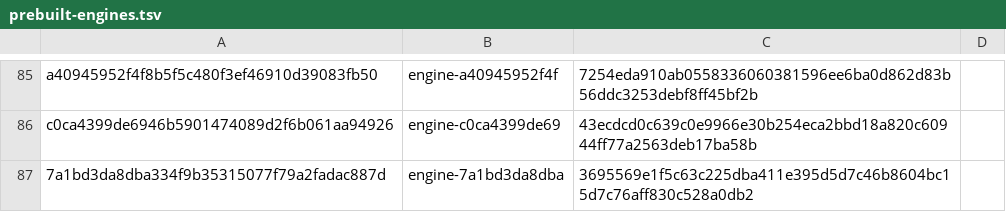
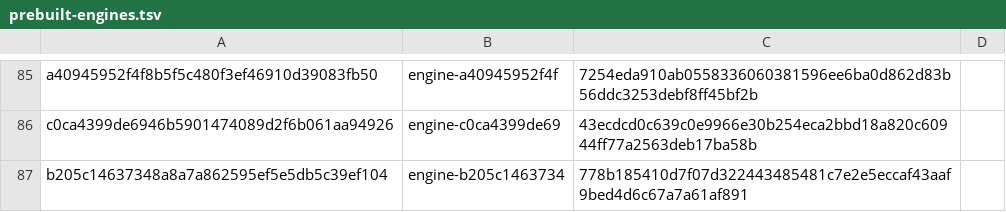
Before and after one commit to Huberacht/ardia, a TSV file: packages/ardiacore/prebuilt-engines.tsv, drawn as a sheet; only a part is shown, gaps mark what is left out.

Commit message:
Engine: pin b205c1463734, the Mac engine with the discard veto as a hook pointer
Built incrementally on the Mac mini (28 steps) from 60e26cdcf; series.py check reproduced the tree. Published as the
prerelease engine-b205c1463734 (never latest); the downloaded tarball's sha256 matches this line. It replaces the
7a1bd3da8dba pin, whose patch touched a header the series base lacks. Linux and Windows keys are main's.

```diff
--- a/packages/ardiacore/prebuilt-engines.tsv
+++ b/packages/ardiacore/prebuilt-engines.tsv
@@ -86,2 +86,2 @@ a40945952f4f8b5f5c480f3ef46910d39083fb50	engine-a40945952f4f	7254eda910ab0558336
 c0ca4399de6946b5901474089d2f6b061aa94926	engine-c0ca4399de69	43ecdcd0c639c0e9966e30b254eca2bbd18a820c60944ff77a2563deb17ba58b
-7a1bd3da8dba334f9b35315077f79a2fadac887d	engine-7a1bd3da8dba	3695569e1f5c63c225dba411e395d5d7c46b8604bc15d7c76aff830c528a0db2
+b205c14637348a8a7a862595ef5e5db5c39ef104	engine-b205c1463734	778b185410d7f07d322443485481c7e2e5eccaf43aaf9bed4d6c67a7a61af891
```
